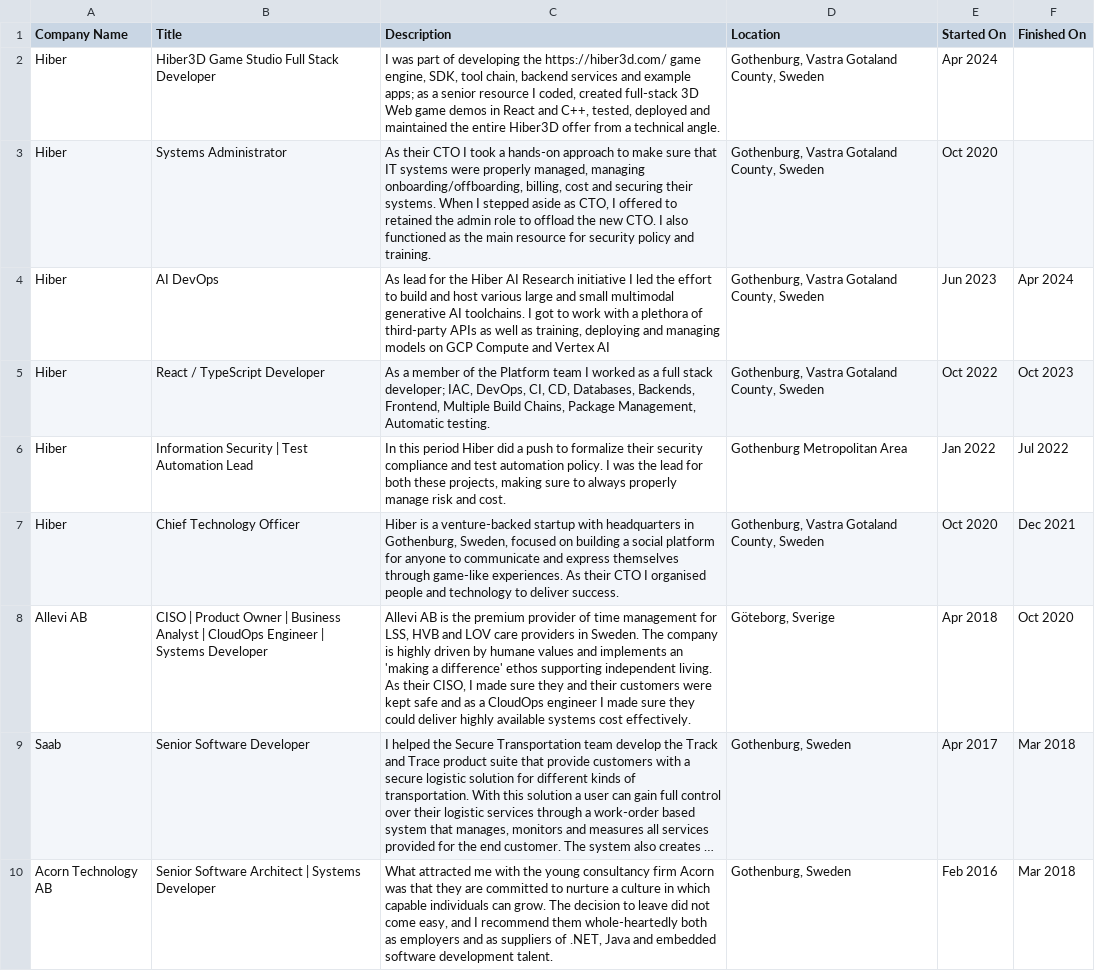
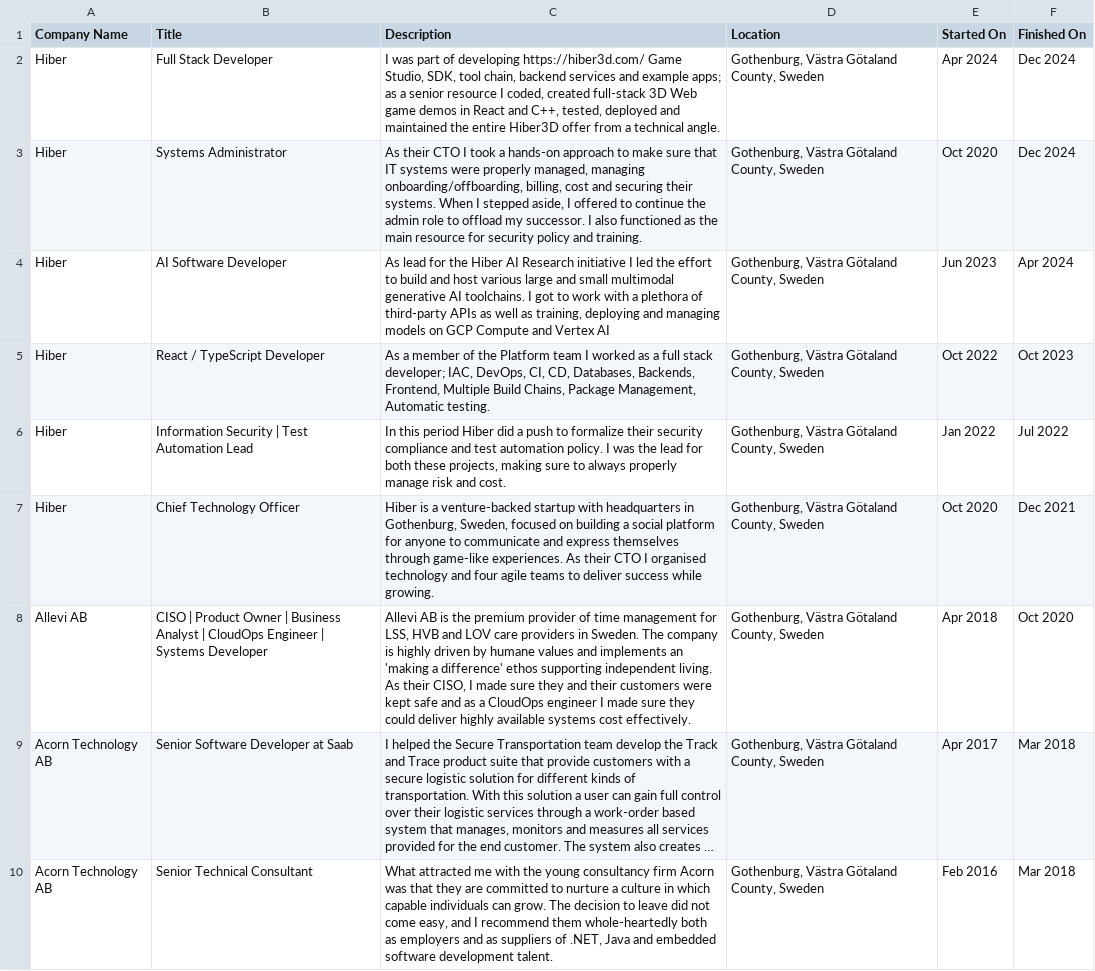
Before and after one commit to lbsa71/cv, a CSV file: exports/Positions.csv, drawn as a sheet; only a part is shown; long unchanged cells end in …; the diff covers the shown part only; the diff names each change by its address in the sheet, - before the commit and + after, or states it on an @@ line.

```diff
--- a/exports/Positions.csv
+++ b/exports/Positions.csv
-B2 (Title): Hiber3D Game Studio Full Stack Developer
+B2 (Title): Full Stack Developer
-C2 (Description): …of developing the https://hiber3d.com/ game engine, SDK, tool…
+C2 (Description): …of developing https://hiber3d.com/ Game Studio, SDK, tool…
-D2:D5 (Location): Gothenburg, Vastra Gotaland County, Sweden
+D2:D5 (Location): Gothenburg, Västra Götaland County, Sweden
-F2:F3 (Finished On): (empty)
+F2:F3 (Finished On): Dec 2024
-C3 (Description): …I stepped aside as CTO, I offered to retained the admin role to offload the new CTO. I also…
+C3 (Description): …I stepped aside, I offered to continue the admin role to offload my successor. I also…
-B4 (Title): AI DevOps
+B4 (Title): AI Software Developer
-D6 (Location): Gothenburg Metropolitan Area
+D6 (Location): Gothenburg, Västra Götaland County, Sweden
-C7 (Description): …I organised people and technology to deliver success.
+C7 (Description): …I organised technology and four agile teams to deliver success while growing.
-D7 (Location): Gothenburg, Vastra Gotaland County, Sweden
+D7 (Location): Gothenburg, Västra Götaland County, Sweden
-D8 (Location): Göteborg, Sverige
+D8 (Location): Gothenburg, Västra Götaland County, Sweden
-A9 (Company Name): Saab
+A9 (Company Name): Acorn Technology AB
-B9 (Title): Senior Software Developer
+B9 (Title): Senior Software Developer at Saab
-D9:D10 (Location): Gothenburg, Sweden
+D9:D10 (Location): Gothenburg, Västra Götaland County, Sweden
-B10 (Title): Senior Software Architect | Systems Developer
+B10 (Title): Senior Technical Consultant
```
Also changed, not shown: 8 edited cells elsewhere in this file, exports/Profile.csv, exports/Skills.csv, 7 other files.
